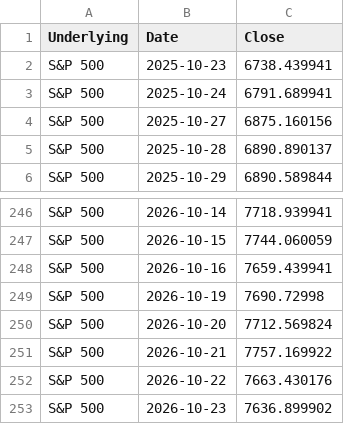
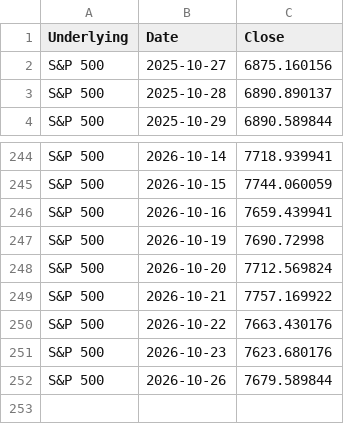
Before and after one commit to moby1de/LeverageLens-Events, a CSV file: index_lookback_SP500.csv, drawn as a sheet; only a part is shown, gaps mark what is left out.

Commit message:
Update index_lookback_SP500.csv

```diff
--- a/index_lookback_SP500.csv
+++ b/index_lookback_SP500.csv
@@ -1,4 +1,2 @@
 Underlying,Date,Close
-S&P 500,2025-10-23,6738.439941
-S&P 500,2025-10-24,6791.689941
 S&P 500,2025-10-27,6875.160156
@@ -252,2 +250,3 @@ S&P 500,2026-10-21,7757.169922
 S&P 500,2026-10-22,7663.430176
-S&P 500,2026-10-23,7636.899902
+S&P 500,2026-10-23,7623.680176
+S&P 500,2026-10-26,7679.589844
```
